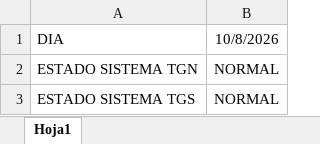
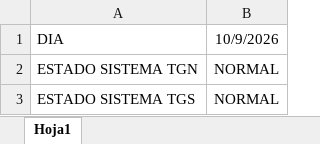
Before and after one commit to RodrigoManassero/estado-sistema-gas-rodrigo, an Excel workbook: raw/EstadoSistema.xlsx, sheet Hoja1, drawn as a sheet; values as stored, in another font and other column widths than the file's, no borders; the diff names each change by its address in the sheet, - before the commit and + after, or states it on an @@ line.

Commit message:
Add files via upload

```diff
--- a/raw/EstadoSistema.xlsx (sheet Hoja1)
+++ b/raw/EstadoSistema.xlsx (sheet Hoja1)
-B1: 10/8/2026
+B1: 10/9/2026
```
